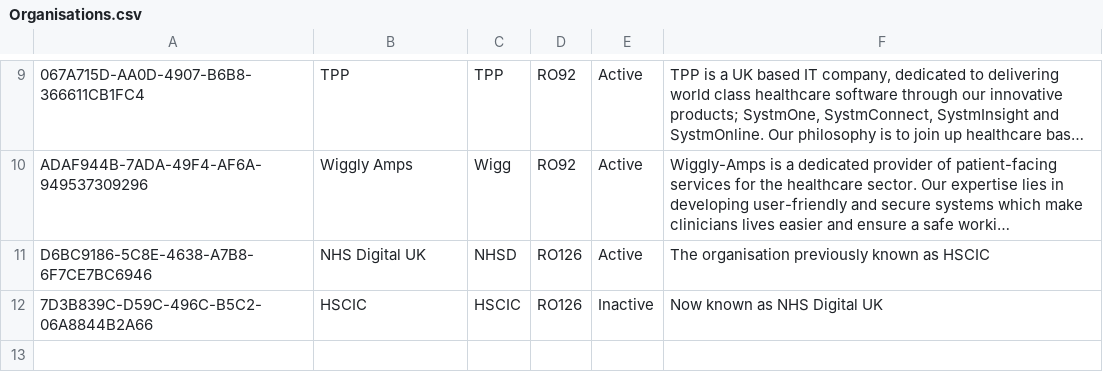
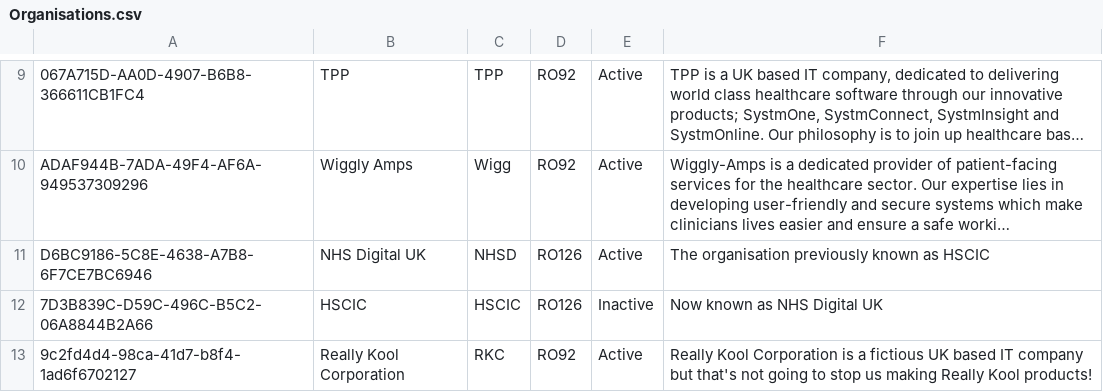
Before and after one commit to nhs-digital-gp-it-futures/NHSBuyingCatalogue, a CSV file: beta-private/api/NHSD.GPITF.BuyingCatalog/Data/Organisations.csv, drawn as a sheet; only a part is shown, gaps mark what is left out; long unchanged cells end in …; the diff names each change by its address in the sheet, - before the commit and + after, or states it on an @@ line.

```diff
--- a/beta-private/api/NHSD.GPITF.BuyingCatalog/Data/Organisations.csv
+++ b/beta-private/api/NHSD.GPITF.BuyingCatalog/Data/Organisations.csv
+row 13: 9c2fd4d4-98ca-41d7-b8f4-1ad6f6702127 | Really Kool Corporation | RKC | RO92 | Active | Really Kool Corporation is a fictious UK based IT company but that's not going to stop us making Really Kool products!
```
Also changed, not shown: beta-private/api/NHSD.GPITF.BuyingCatalog/Data/Contacts.csv, beta-private/api/NHSD.GPITF.BuyingCatalog/Data/Solutions.csv, 3 other files.
